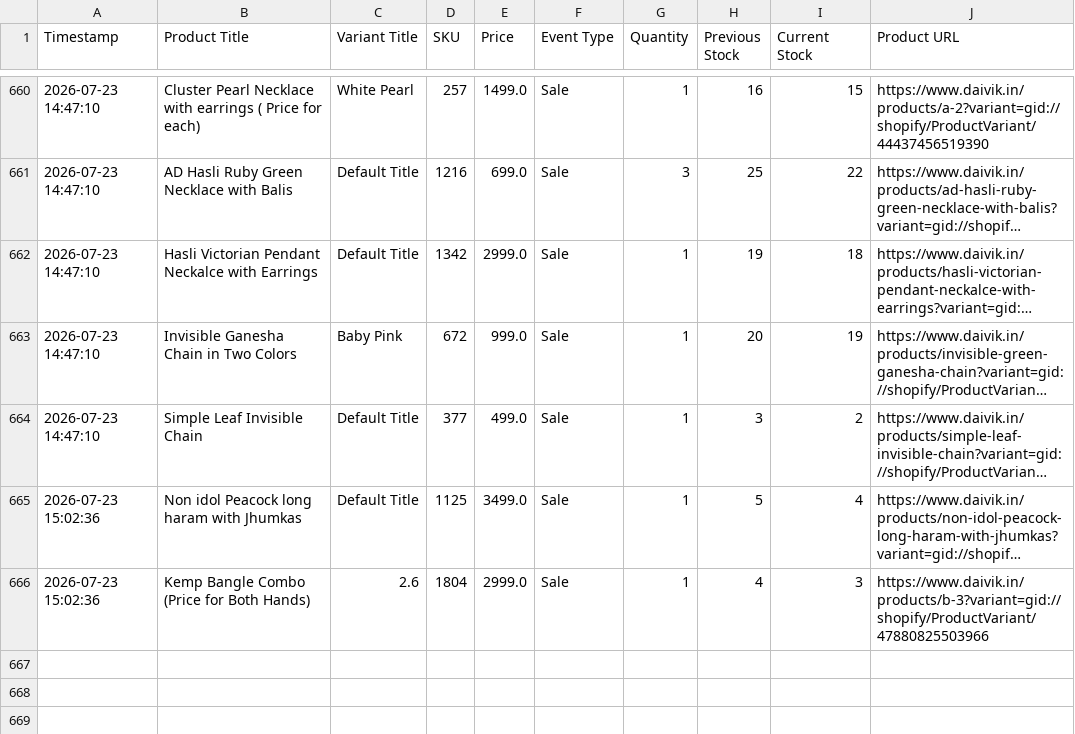
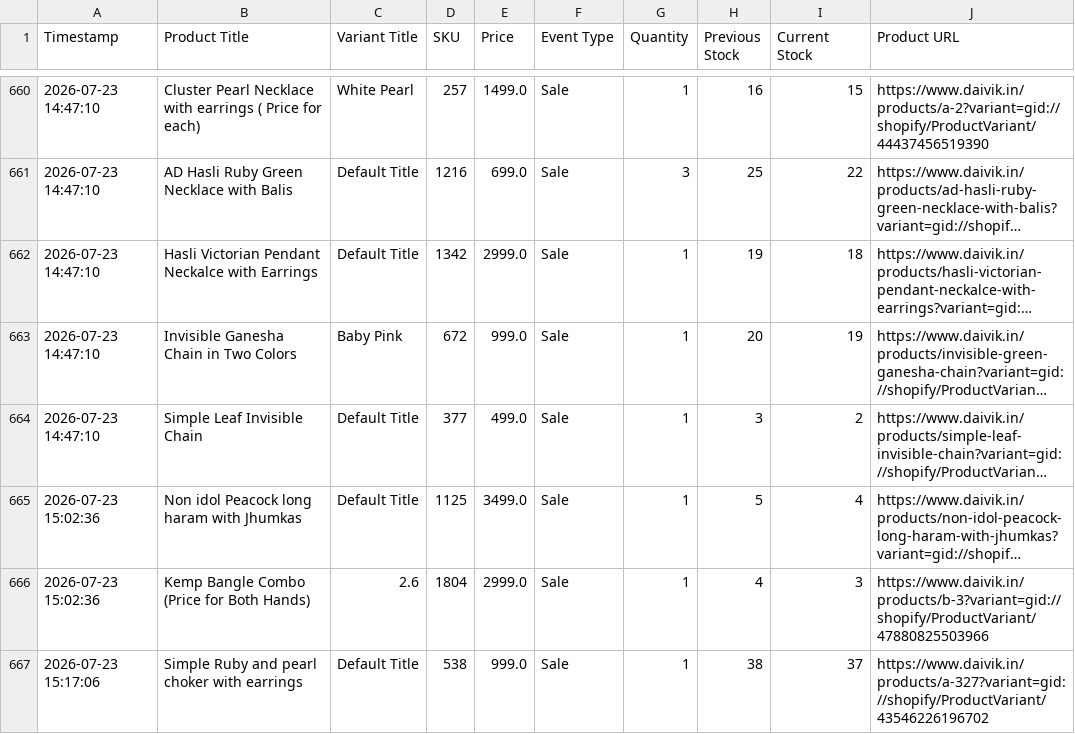
Before and after one commit to ictmentorshipdrive3-boop/Telegram-shopify-inventory-tracker-, a CSV file: daivik_in_live_sales_log.csv, drawn as a sheet; only a part is shown, gaps mark what is left out; long unchanged cells end in ….

```diff
--- a/daivik_in_live_sales_log.csv
+++ b/daivik_in_live_sales_log.csv
@@ -666 +666,2 @@ Timestamp,Product Title,Variant Title,SKU,Price,Event Type,Quantity,Previous Sto
 2026-07-23 15:02:36,Kemp Bangle Combo (Price for Both Hands),2.6,1804,2999.0,Sale,1,4,3,https://www.daivik.in/products/b-3?variant=gid://shopify/ProductVariant/47880825503966
+2026-07-23 15:17:06,Simple Ruby and pearl choker with earrings,Default Title,538,999.0,Sale,1,38,37,https://www.daivik.in/products/a-327?variant=gid://shopify/ProductVariant/43546226196702
```
Also changed, not shown: 1 other file.
